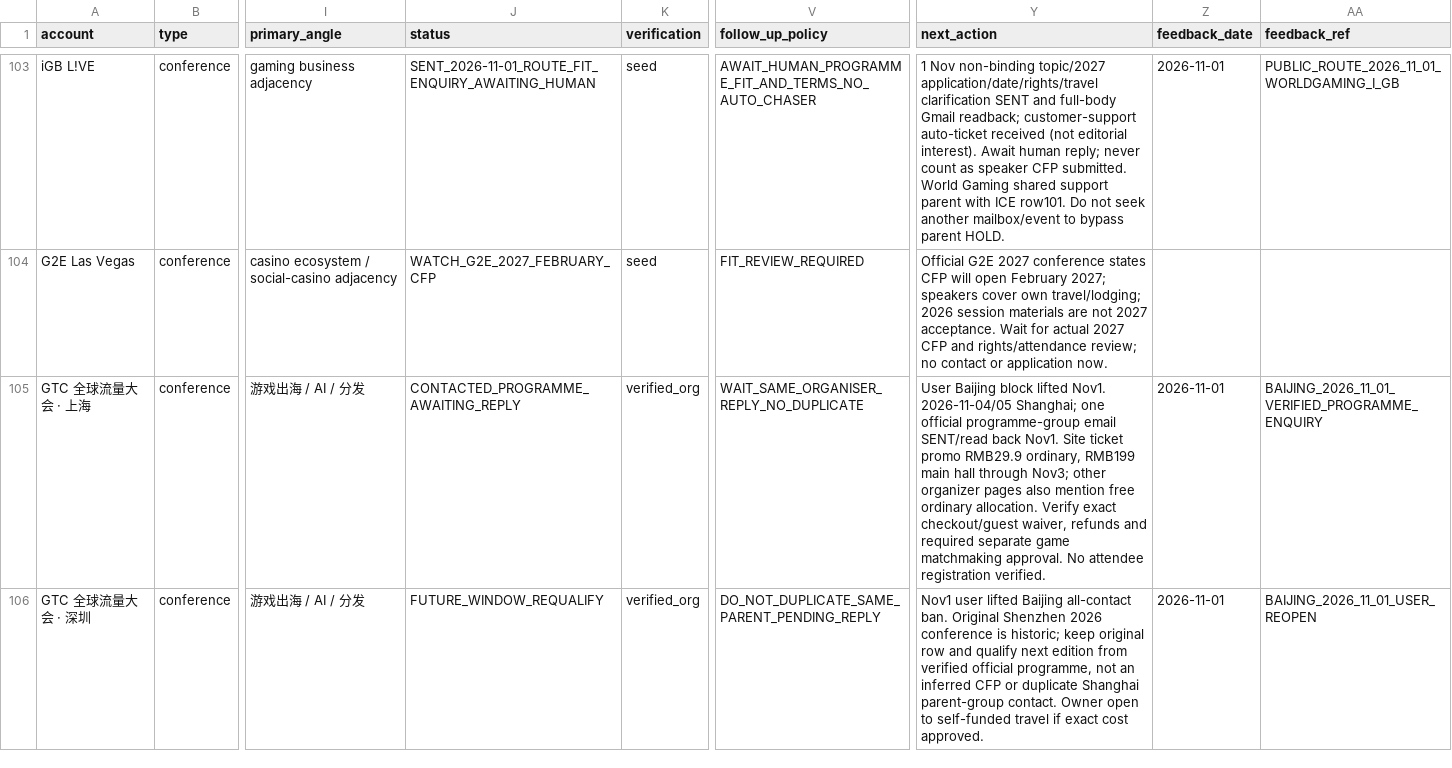
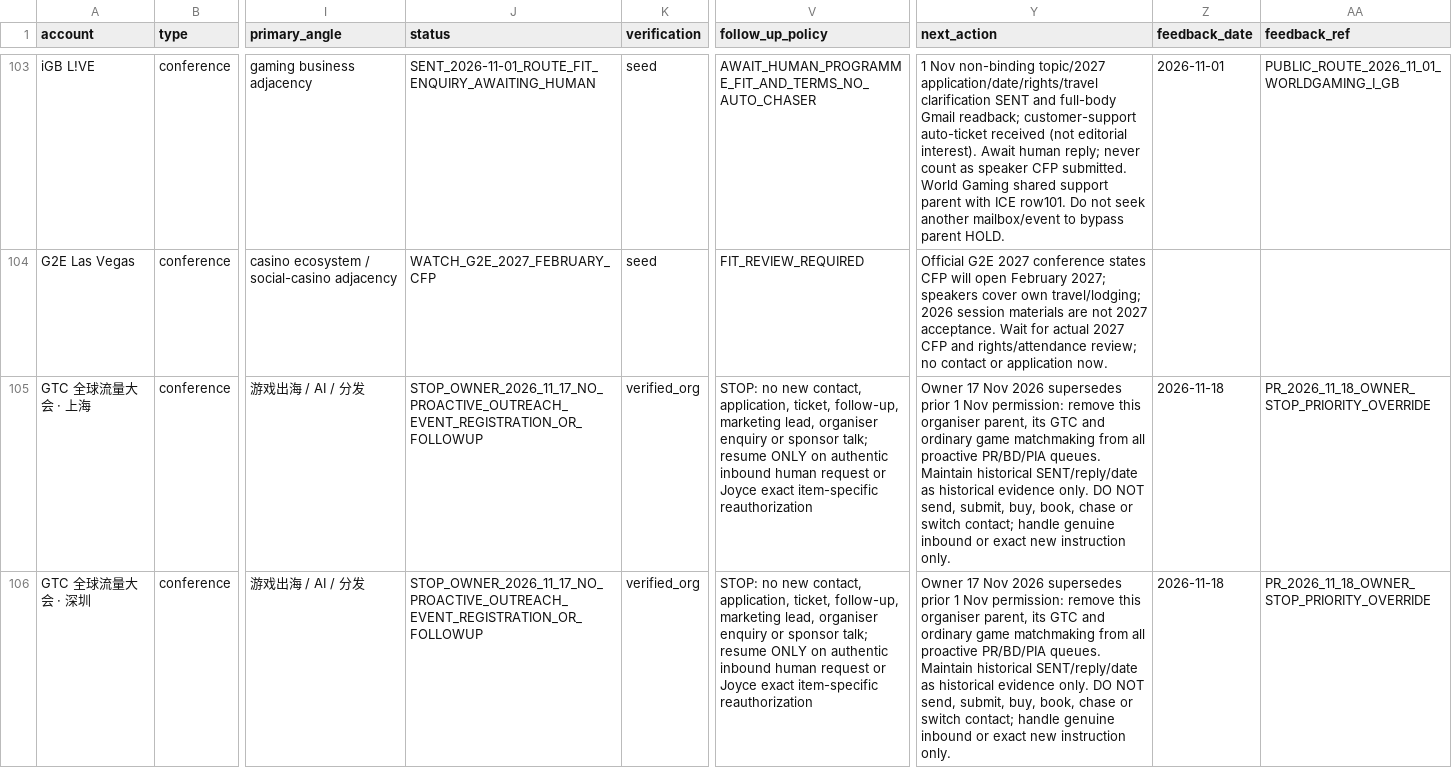
Before and after one commit to minyajing-rgb/ggc-global, a CSV file: pr/authority-engine/PR_TARGET_GRAPH.csv, drawn as a sheet; only a part is shown, gaps mark what is left out; the diff covers the shown part only; the diff names each change by its address in the sheet, - before the commit and + after, or states it on an @@ line.

Commit message:
PR STOP correction: apply 17 Nov owner White Whale/GTC parent prohibition to all four existing rows

```diff
--- a/pr/authority-engine/PR_TARGET_GRAPH.csv
+++ b/pr/authority-engine/PR_TARGET_GRAPH.csv
-J105 (status): CONTACTED_PROGRAMME_AWAITING_REPLY
+J105 (status): STOP_OWNER_2026_11_17_NO_PROACTIVE_OUTREACH_EVENT_REGISTRATION_OR_FOLLOWUP
-V105 (follow_up_policy): WAIT_SAME_ORGANISER_REPLY_NO_DUPLICATE
+V105 (follow_up_policy): STOP: no new contact, application, ticket, follow-up, marketing lead, organiser enquiry or sponsor talk; resume ONLY on authentic inbound human request or Joyce exact item-specific reauthorization
-Y105 (next_action): User Baijing block lifted Nov1. 2026-11-04/05 Shanghai; one official programme-group email SENT/read back Nov1. Site ticket promo RMB29.9 ordinary, RMB199 main hall through Nov3; other organizer pages also mention free ordinary allocation. Verify exact checkout/guest waiver, refunds and required separate game matchmaking approval. No attendee registration verified.
+Y105 (next_action): Owner 17 Nov 2026 supersedes prior 1 Nov permission: remove this organiser parent, its GTC and ordinary game matchmaking from all proactive PR/BD/PIA queues. Maintain historical SENT/reply/date as historical evidence only. DO NOT send, submit, buy, book, chase or switch contact; handle genuine inbound or exact new instruction only.
-Z105:Z106 (feedback_date): 2026-11-01
+Z105:Z106 (feedback_date): 2026-11-18
-AA105 (feedback_ref): BAIJING_2026_11_01_VERIFIED_PROGRAMME_ENQUIRY
+AA105 (feedback_ref): PR_2026_11_18_OWNER_STOP_PRIORITY_OVERRIDE
-J106 (status): FUTURE_WINDOW_REQUALIFY
+J106 (status): STOP_OWNER_2026_11_17_NO_PROACTIVE_OUTREACH_EVENT_REGISTRATION_OR_FOLLOWUP
-V106 (follow_up_policy): DO_NOT_DUPLICATE_SAME_PARENT_PENDING_REPLY
+V106 (follow_up_policy): STOP: no new contact, application, ticket, follow-up, marketing lead, organiser enquiry or sponsor talk; resume ONLY on authentic inbound human request or Joyce exact item-specific reauthorization
-Y106 (next_action): Nov1 user lifted Baijing all-contact ban. Original Shenzhen 2026 conference is historic; keep original row and qualify next edition from verified official programme, not an inferred CFP or duplicate Shanghai parent-group contact. Owner open to self-funded travel if exact cost approved.
+Y106 (next_action): Owner 17 Nov 2026 supersedes prior 1 Nov permission: remove this organiser parent, its GTC and ordinary game matchmaking from all proactive PR/BD/PIA queues. Maintain historical SENT/reply/date as historical evidence only. DO NOT send, submit, buy, book, chase or switch contact; handle genuine inbound or exact new instruction only.
-AA106 (feedback_ref): BAIJING_2026_11_01_USER_REOPEN
+AA106 (feedback_ref): PR_2026_11_18_OWNER_STOP_PRIORITY_OVERRIDE
```
Also changed, not shown: 10 edited cells elsewhere in this file.
